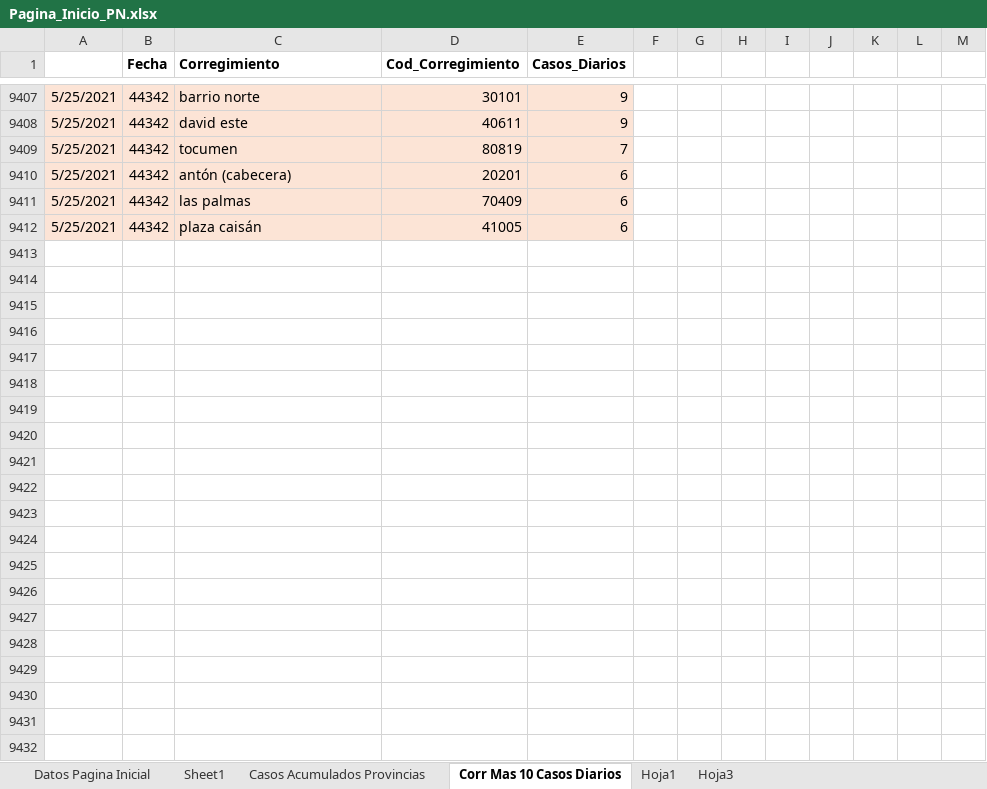
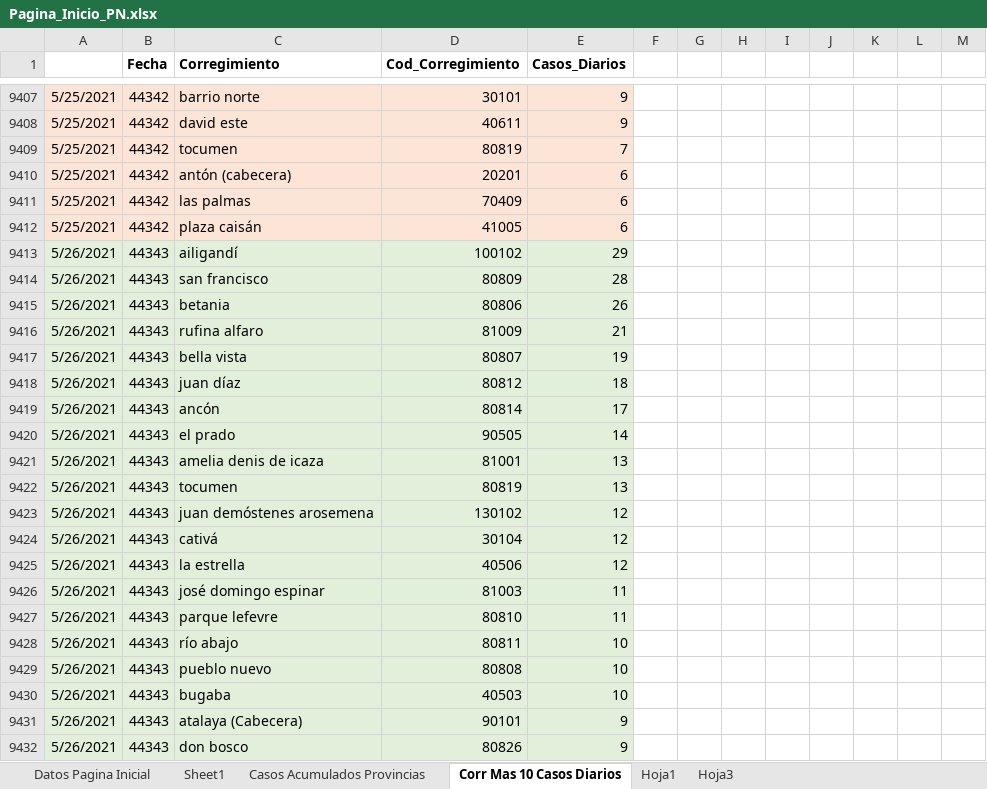
Before and after one commit to Sud-Austral/Datos_Panama, an Excel workbook: datacovidpa/Pagina_Inicio_PN.xlsx, sheet Corr Mas 10 Casos Diarios, drawn as a sheet; only a part is shown, gaps mark what is left out; values as stored, in another font and other column widths than the file's, no borders; table styles not drawn; 1 other sheet too large or unreadable and not compared; the diff names each change by its address in the sheet, - before the commit and + after, or states it on an @@ line.

```diff
--- a/datacovidpa/Pagina_Inicio_PN.xlsx (sheet Corr Mas 10 Casos Diarios)
+++ b/datacovidpa/Pagina_Inicio_PN.xlsx (sheet Corr Mas 10 Casos Diarios)
+row 9413: 5/26/2021 | 44343 | ailigandí | 100102 | 29
+row 9414: 5/26/2021 | 44343 | san francisco | 80809 | 28
+row 9415: 5/26/2021 | 44343 | betania | 80806 | 26
+row 9416: 5/26/2021 | 44343 | rufina alfaro | 81009 | 21
+row 9417: 5/26/2021 | 44343 | bella vista | 80807 | 19
+row 9418: 5/26/2021 | 44343 | juan díaz | 80812 | 18
+row 9419: 5/26/2021 | 44343 | ancón | 80814 | 17
+row 9420: 5/26/2021 | 44343 | el prado | 90505 | 14
+row 9421: 5/26/2021 | 44343 | amelia denis de icaza | 81001 | 13
+row 9422: 5/26/2021 | 44343 | tocumen | 80819 | 13
+row 9423: 5/26/2021 | 44343 | juan demóstenes arosemena | 130102 | 12
+row 9424: 5/26/2021 | 44343 | cativá | 30104 | 12
+row 9425: 5/26/2021 | 44343 | la estrella | 40506 | 12
+row 9426: 5/26/2021 | 44343 | josé domingo espinar | 81003 | 11
+row 9427: 5/26/2021 | 44343 | parque lefevre | 80810 | 11
+row 9428: 5/26/2021 | 44343 | río abajo | 80811 | 10
+row 9429: 5/26/2021 | 44343 | pueblo nuevo | 80808 | 10
+row 9430: 5/26/2021 | 44343 | bugaba | 40503 | 10
+row 9431: 5/26/2021 | 44343 | atalaya (Cabecera) | 90101 | 9
+row 9432: 5/26/2021 | 44343 | don bosco | 80826 | 9
```
Also changed, not shown: sheet Datos Pagina Inicial, 2 other files.
